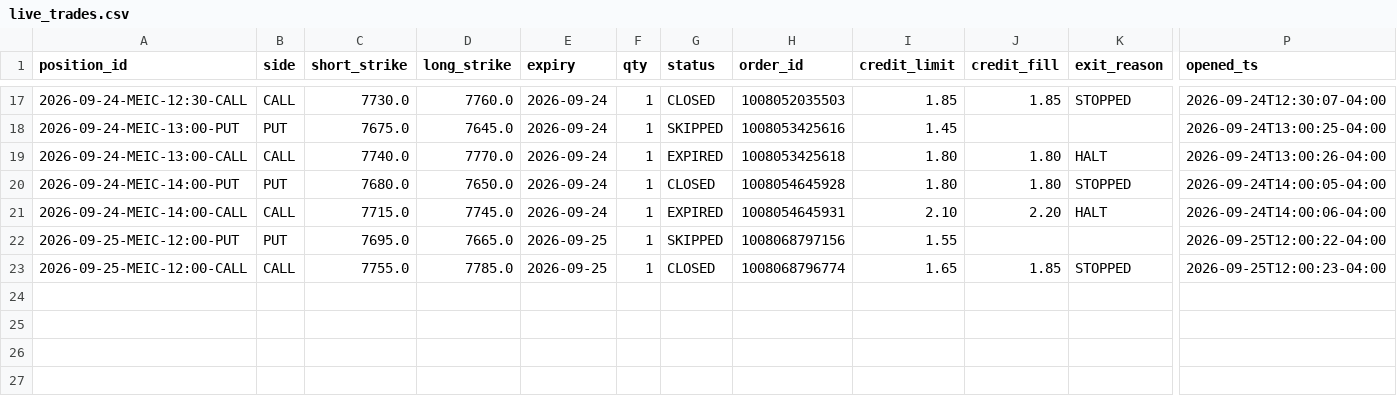
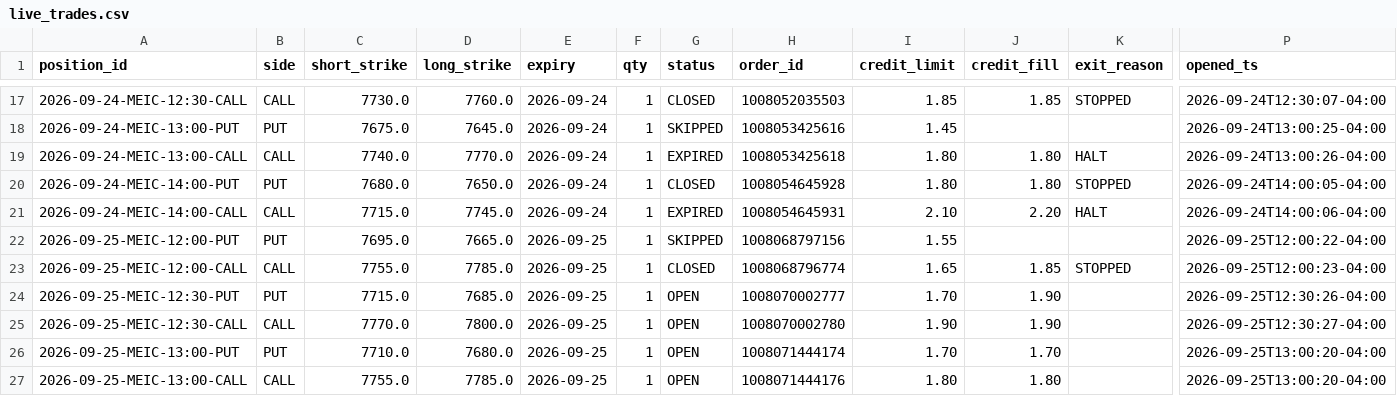
Before and after one commit to alwahedi-netizen/spx-0DTE-v1, a CSV file: data/paper/live/live_trades.csv, drawn as a sheet; only a part is shown, gaps mark what is left out; rows hold the shown columns only; the diff names each change by its address in the sheet, - before the commit and + after, or states it on an @@ line.

```diff
--- a/data/paper/live/live_trades.csv
+++ b/data/paper/live/live_trades.csv
+row 24: 2026-09-25-MEIC-12:30-PUT | PUT | 7715.0 | 7685.0 | 2026-09-25 | 1 | OPEN | 1008070002777 | 1.70 | 1.90 |  | 2026-09-25T12:30:26-04:00
+row 25: 2026-09-25-MEIC-12:30-CALL | CALL | 7770.0 | 7800.0 | 2026-09-25 | 1 | OPEN | 1008070002780 | 1.90 | 1.90 |  | 2026-09-25T12:30:27-04:00
+row 26: 2026-09-25-MEIC-13:00-PUT | PUT | 7710.0 | 7680.0 | 2026-09-25 | 1 | OPEN | 1008071444174 | 1.70 | 1.70 |  | 2026-09-25T13:00:20-04:00
+row 27: 2026-09-25-MEIC-13:00-CALL | CALL | 7755.0 | 7785.0 | 2026-09-25 | 1 | OPEN | 1008071444176 | 1.80 | 1.80 |  | 2026-09-25T13:00:20-04:00
```
Also changed, not shown: data/paper/positions.csv, data/paper/signals.csv, 3 other files.
